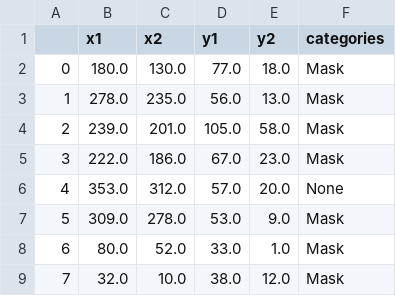
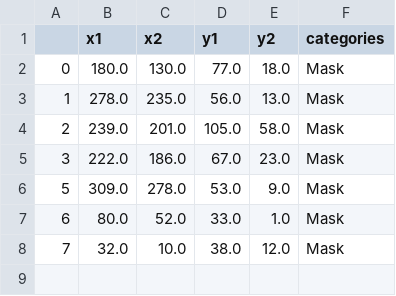
Before and after one commit to QuentinBeauchet/ProjetNNL, a CSV file: settings/maksssksksss301.csv, drawn as a sheet; the diff names each change by its address in the sheet, - before the commit and + after, or states it on an @@ line.

Commit message:
Suppression des nones

```diff
--- a/settings/maksssksksss301.csv
+++ b/settings/maksssksksss301.csv
-row 6: 4 | 353.0 | 312.0 | 57.0 | 20.0 | None
```
Also changed, not shown: settings/maksssksksss238.csv, settings/maksssksksss342.csv, 23 other files.
